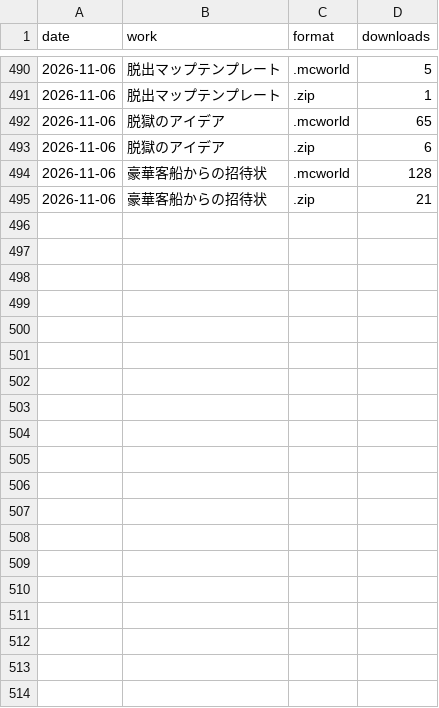
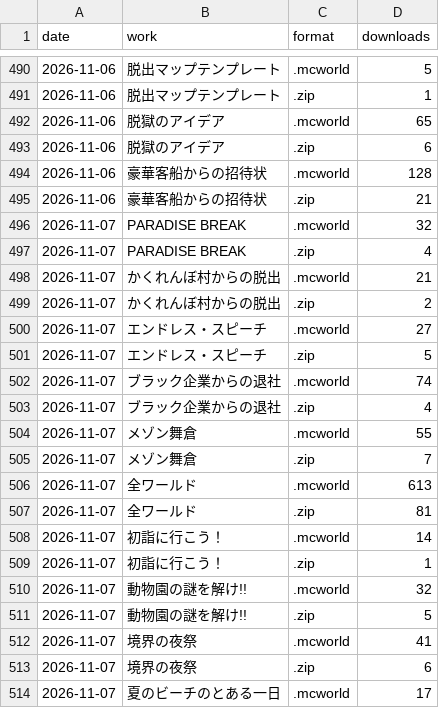
Before and after one commit to yuuuuki-games/minecraft-worlds, a CSV file: data/cumulative-downloads-by-format.csv, drawn as a sheet; only a part is shown, gaps mark what is left out; the diff covers the shown part only.

```diff
--- a/data/cumulative-downloads-by-format.csv
+++ b/data/cumulative-downloads-by-format.csv
@@ -495 +495,20 @@ date,work,format,downloads
 2026-11-06,豪華客船からの招待状,.zip,21
+2026-11-07,PARADISE BREAK,.mcworld,32
+2026-11-07,PARADISE BREAK,.zip,4
+2026-11-07,かくれんぼ村からの脱出,.mcworld,21
+2026-11-07,かくれんぼ村からの脱出,.zip,2
+2026-11-07,エンドレス・スピーチ,.mcworld,27
+2026-11-07,エンドレス・スピーチ,.zip,5
+2026-11-07,ブラック企業からの退社,.mcworld,74
+2026-11-07,ブラック企業からの退社,.zip,4
+2026-11-07,メゾン舞倉,.mcworld,55
+2026-11-07,メゾン舞倉,.zip,7
+2026-11-07,全ワールド,.mcworld,613
+2026-11-07,全ワールド,.zip,81
+2026-11-07,初詣に行こう！,.mcworld,14
+2026-11-07,初詣に行こう！,.zip,1
+2026-11-07,動物園の謎を解け!!,.mcworld,32
+2026-11-07,動物園の謎を解け!!,.zip,5
+2026-11-07,境界の夜祭,.mcworld,41
+2026-11-07,境界の夜祭,.zip,6
+2026-11-07,夏のビーチのとある一日,.mcworld,17
```
Also changed, not shown: 19 added rows elsewhere in this file, 19 other files.
